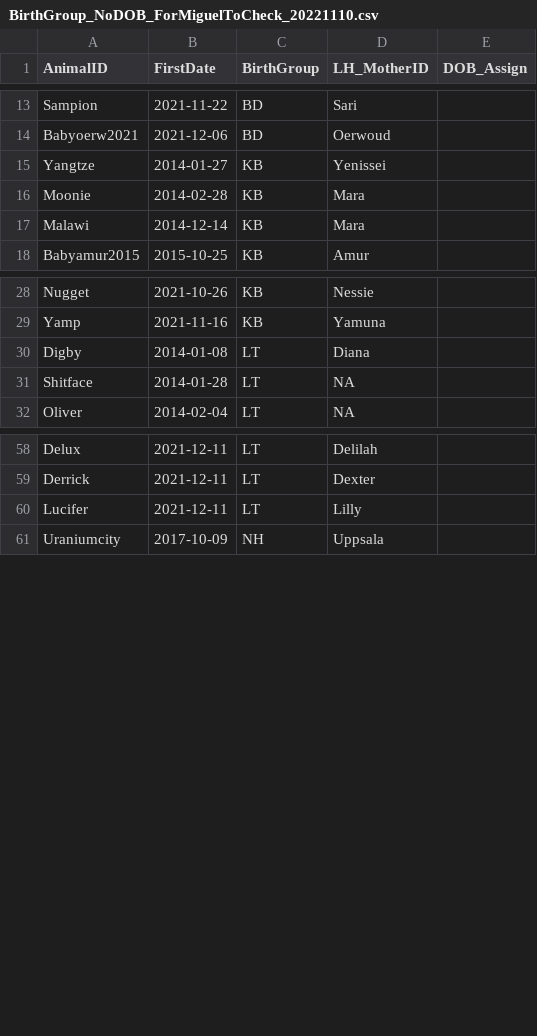
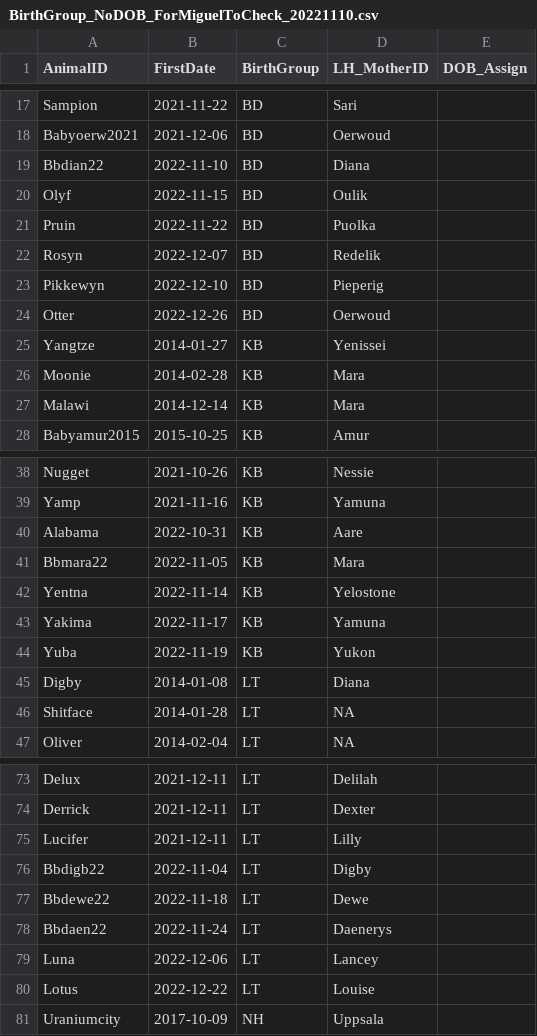
Before and after one commit to mariagranell/LifeHistoryIVP, a CSV file: tbl_Creation/tbl_maria/BirthGroup_NoDOB_ForMiguelToCheck_20221110.csv, drawn as a sheet; only a part is shown, gaps mark what is left out; the diff covers the shown part only; the diff names each change by its address in the sheet, - before the commit and + after, or states it on an @@ line.

```diff
--- a/tbl_Creation/tbl_maria/BirthGroup_NoDOB_ForMiguelToCheck_20221110.csv
+++ b/tbl_Creation/tbl_maria/BirthGroup_NoDOB_ForMiguelToCheck_20221110.csv
+row 19: Bbdian22 | 2022-11-10 | BD | Diana
+row 20: Olyf | 2022-11-15 | BD | Oulik
+row 21: Pruin | 2022-11-22 | BD | Puolka
+row 22: Rosyn | 2022-12-07 | BD | Redelik
+row 23: Pikkewyn | 2022-12-10 | BD | Pieperig
+row 24: Otter | 2022-12-26 | BD | Oerwoud
+row 40: Alabama | 2022-10-31 | KB | Aare
+row 41: Bbmara22 | 2022-11-05 | KB | Mara
+row 42: Yentna | 2022-11-14 | KB | Yelostone
+row 43: Yakima | 2022-11-17 | KB | Yamuna
+row 44: Yuba | 2022-11-19 | KB | Yukon
+row 76: Bbdigb22 | 2022-11-04 | LT | Digby
+row 77: Bbdewe22 | 2022-11-18 | LT | Dewe
+row 78: Bbdaen22 | 2022-11-24 | LT | Daenerys
+row 79: Luna | 2022-12-06 | LT | Lancey
+row 80: Lotus | 2022-12-22 | LT | Louise
```
Also changed, not shown: 6 added rows and 1 edited cell elsewhere in this file, tbl_Creation/tbl_maria/tbl_DOB.csv, tbl_Creation/tbl_maria/tbl_GroupMembership.csv, 21 other files.
